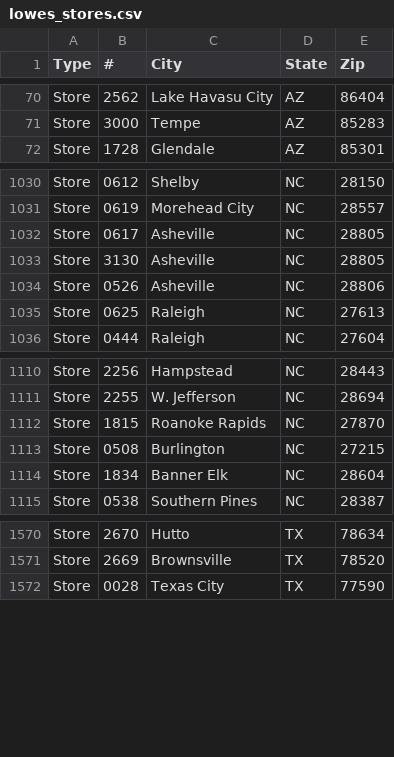
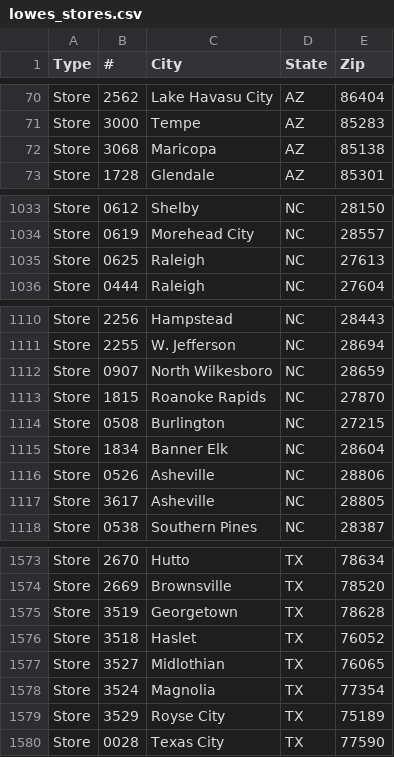
Before and after one commit to a-mufasa/Web-Scraping-Workspace, a CSV file: Lowes-Stores/lowes_stores.csv, drawn as a sheet; only a part is shown, gaps mark what is left out; the diff covers the shown part only.

Commit message:
Repull stores (#5)

```diff
--- a/Lowes-Stores/lowes_stores.csv
+++ b/Lowes-Stores/lowes_stores.csv
@@ -71,2 +71,3 @@ Store,2562,Lake Havasu City,AZ,86404
 Store,3000,Tempe,AZ,85283
+Store,3068,Maricopa,AZ,85138
 Store,1728,Glendale,AZ,85301
@@ -1031,5 +1034,2 @@ Store,0612,Shelby,NC,28150
 Store,0619,Morehead City,NC,28557
-Store,0617,Asheville,NC,28805
-Store,3130,Asheville,NC,28805
-Store,0526,Asheville,NC,28806
 Store,0625,Raleigh,NC,27613
@@ -1111,2 +1111,3 @@ Store,2256,Hampstead,NC,28443
 Store,2255,W. Jefferson,NC,28694
+Store,0907,North Wilkesboro,NC,28659
 Store,1815,Roanoke Rapids,NC,27870
@@ -1114,2 +1115,4 @@ Store,0508,Burlington,NC,27215
 Store,1834,Banner Elk,NC,28604
+Store,0526,Asheville,NC,28806
+Store,3617,Asheville,NC,28805
 Store,0538,Southern Pines,NC,28387
@@ -1571,2 +1574,7 @@ Store,2670,Hutto,TX,78634
 Store,2669,Brownsville,TX,78520
+Store,3519,Georgetown,TX,78628
+Store,3518,Haslet,TX,76052
+Store,3527,Midlothian,TX,76065
+Store,3524,Magnolia,TX,77354
+Store,3529,Royse City,TX,75189
 Store,0028,Texas City,TX,77590
```
Also changed, not shown: 2 added rows and 2 moved rows elsewhere in this file, 6 other files.
